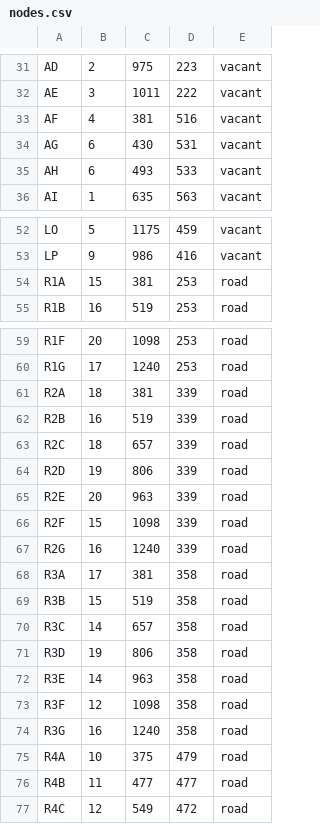
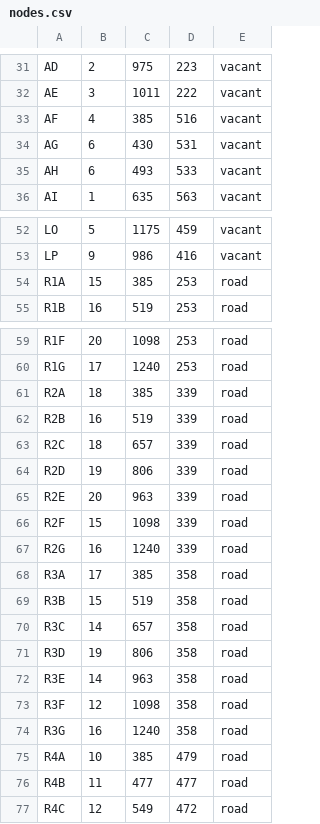
Before and after one commit to EvilConundrum/pathfinding-simulator-using-state-based-models, a CSV file: src/main/java/intsy/group7/pathfinder_sim/dao/nodes.csv, drawn as a sheet; only a part is shown, gaps mark what is left out.

```diff
--- a/src/main/java/intsy/group7/pathfinder_sim/dao/nodes.csv
+++ b/src/main/java/intsy/group7/pathfinder_sim/dao/nodes.csv
@@ -32,3 +32,3 @@ AD,2,975,223,vacant
 AE,3,1011,222,vacant
-AF,4,381,516,vacant
+AF,4,385,516,vacant
 AG,6,430,531,vacant
@@ -53,3 +53,3 @@ LO,5,1175,459,vacant
 LP,9,986,416,vacant
-R1A,15,381,253,road
+R1A,15,385,253,road
 R1B,16,519,253,road
@@ -60,3 +60,3 @@ R1F,20,1098,253,road
 R1G,17,1240,253,road
-R2A,18,381,339,road
+R2A,18,385,339,road
 R2B,16,519,339,road
@@ -67,3 +67,3 @@ R2F,15,1098,339,road
 R2G,16,1240,339,road
-R3A,17,381,358,road
+R3A,17,385,358,road
 R3B,15,519,358,road
@@ -74,3 +74,3 @@ R3F,12,1098,358,road
 R3G,16,1240,358,road
-R4A,10,375,479,road
+R4A,10,385,479,road
 R4B,11,477,477,road
```
Also changed, not shown: 3 other files.
